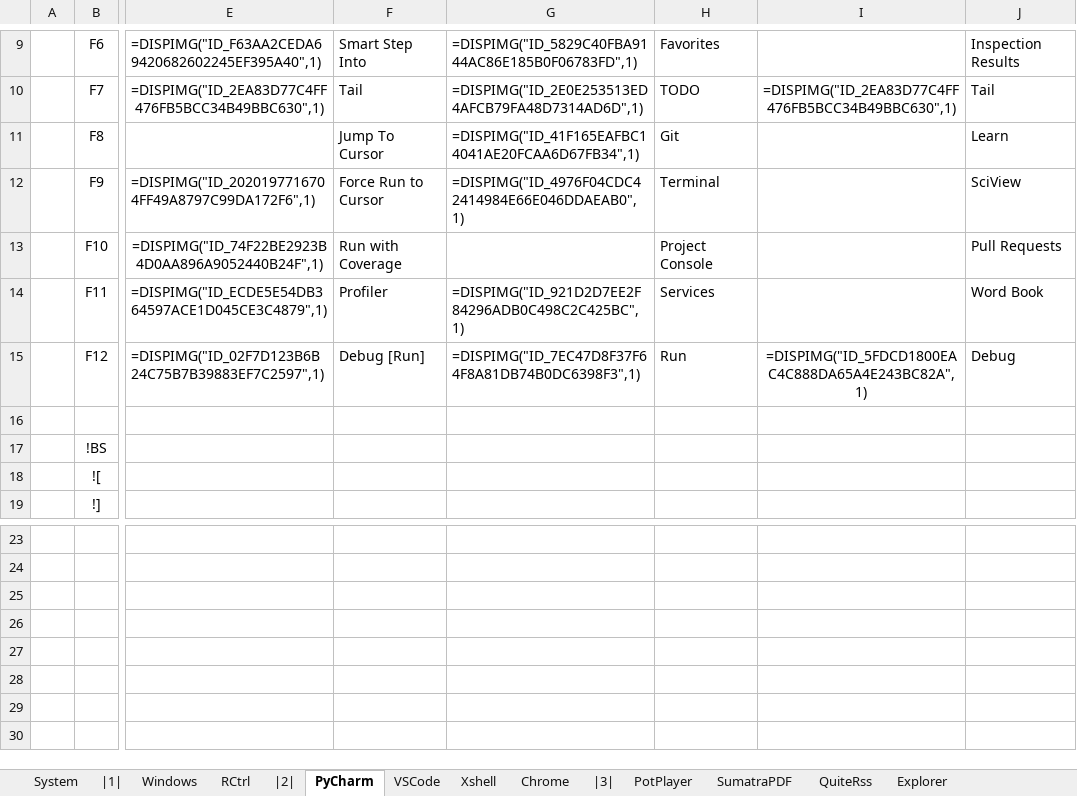
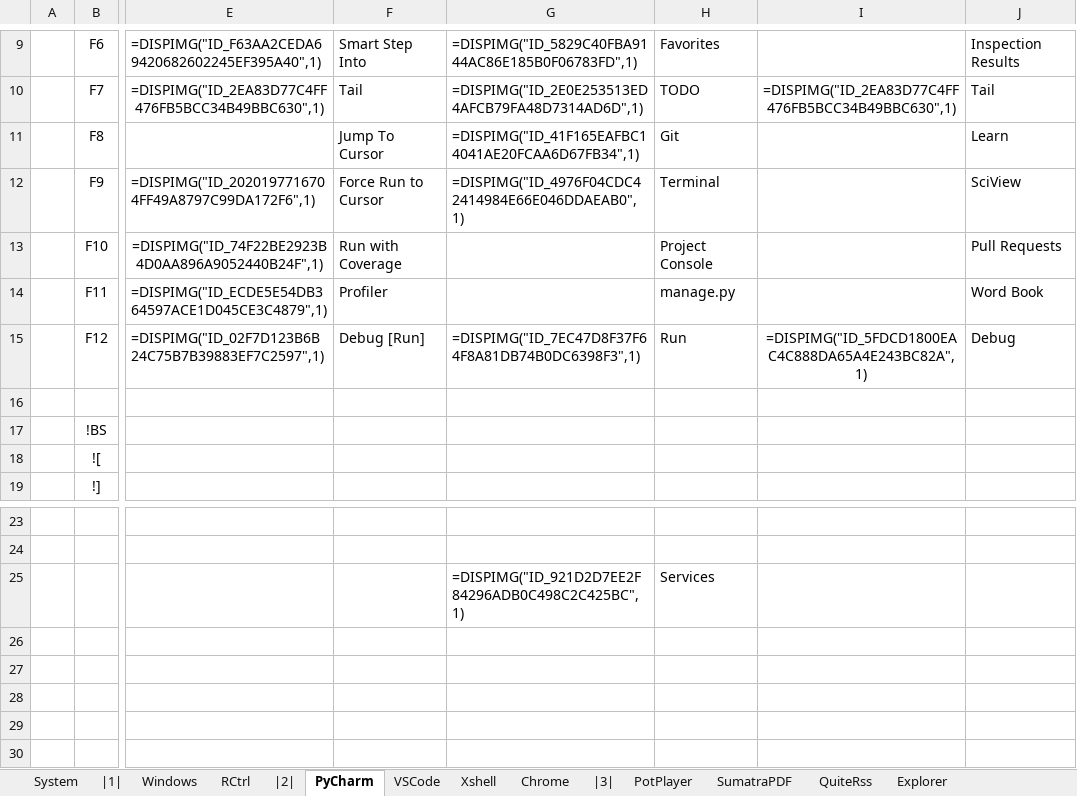
Before and after one commit to By2048/Ahk, an Excel workbook: Doc/Hotkey.xlsx, sheet PyCharm, drawn as a sheet; only a part is shown, gaps mark what is left out; values as stored, in another font and other column widths than the file's, no borders; the diff names each change by its address in the sheet, - before the commit and + after, or states it on an @@ line.

```diff
--- a/Doc/Hotkey.xlsx (sheet PyCharm)
+++ b/Doc/Hotkey.xlsx (sheet PyCharm)
-G14: =DISPIMG("ID_921D2D7EE2F84296ADB0C498C2C425BC",1)
+G14: (empty)
-H14: Services
+H14: manage.py
-G25: (empty)
+G25: =DISPIMG("ID_921D2D7EE2F84296ADB0C498C2C425BC",1)
-H25: (empty)
+H25: Services
```
Also changed, not shown: 6 other files.
